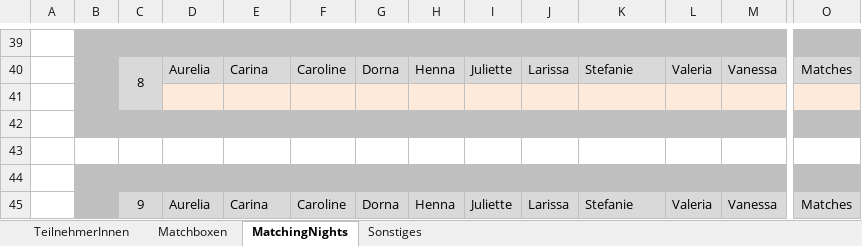
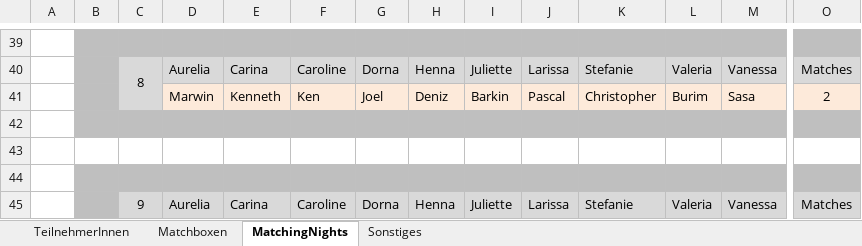
Before and after one commit to pheagan/AYTO-Berechnung, an Excel workbook: AYTO_Berechnung/AYTO_Data.xlsx, sheet MatchingNights, drawn as a sheet; only a part is shown, gaps mark what is left out; values as stored, in another font and other column widths than the file's, no borders; conditional formats not drawn; rows hold the shown columns only; the diff names each change by its address in the sheet, - before the commit and + after, or states it on an @@ line.

```diff
--- a/AYTO_Berechnung/AYTO_Data.xlsx (sheet MatchingNights)
+++ b/AYTO_Berechnung/AYTO_Data.xlsx (sheet MatchingNights)
-row 41: (empty)
+row 41:  |  |  | Marwin | Kenneth | Ken | Joel | Deniz | Barkin | Pascal | Christopher | Burim | Sasa | 2
```
Also changed, not shown: sheet Matchboxen, 1 other file.
